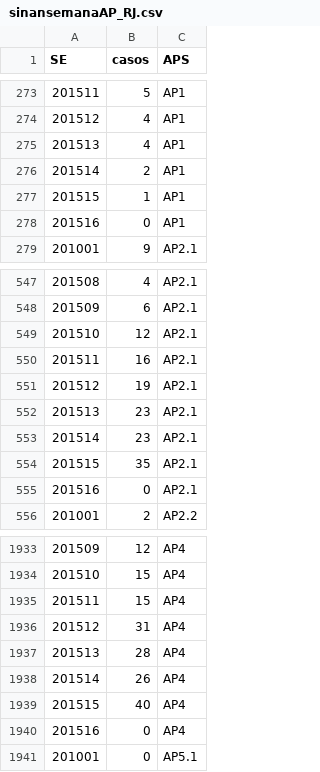
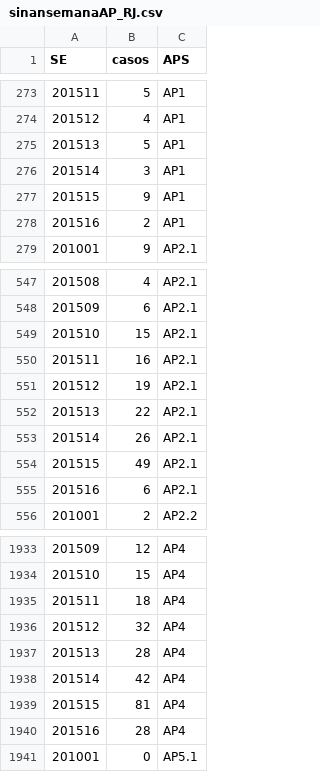
Before and after one commit to AlertaDengue/AlertaDengueAnalise, a CSV file: GeraAlerta/dados_limpos/sinansemanaAP_RJ.csv, drawn as a sheet; only a part is shown, gaps mark what is left out; the diff covers the shown part only.

```diff
--- a/GeraAlerta/dados_limpos/sinansemanaAP_RJ.csv
+++ b/GeraAlerta/dados_limpos/sinansemanaAP_RJ.csv
@@ -274,6 +274,6 @@
 201512,4,"AP1"
-201513,4,"AP1"
-201514,2,"AP1"
-201515,1,"AP1"
-201516,0,"AP1"
+201513,5,"AP1"
+201514,3,"AP1"
+201515,9,"AP1"
+201516,2,"AP1"
 201001,9,"AP2.1"
@@ -548,9 +548,9 @@
 201509,6,"AP2.1"
-201510,12,"AP2.1"
+201510,15,"AP2.1"
 201511,16,"AP2.1"
 201512,19,"AP2.1"
-201513,23,"AP2.1"
-201514,23,"AP2.1"
-201515,35,"AP2.1"
-201516,0,"AP2.1"
+201513,22,"AP2.1"
+201514,26,"AP2.1"
+201515,49,"AP2.1"
+201516,6,"AP2.1"
 201001,2,"AP2.2"
@@ -1934,8 +1934,8 @@
 201510,15,"AP4"
-201511,15,"AP4"
-201512,31,"AP4"
+201511,18,"AP4"
+201512,32,"AP4"
 201513,28,"AP4"
-201514,26,"AP4"
-201515,40,"AP4"
-201516,0,"AP4"
+201514,42,"AP4"
+201515,81,"AP4"
+201516,28,"AP4"
 201001,0,"AP5.1"
```
Also changed, not shown: 22 edited cells elsewhere in this file, GeraAlerta/dados_limpos/climasemanaRJ.csv, GeraAlerta/dados_limpos/sinansemana_RJ.csv, 23 other files.
